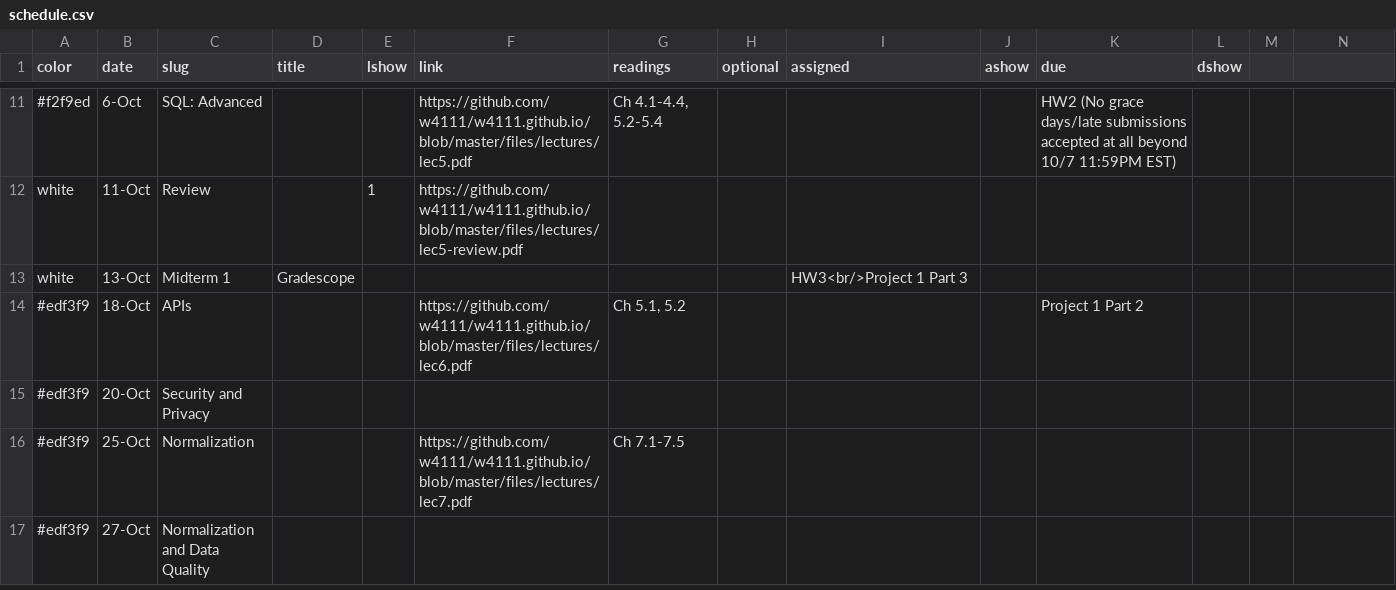
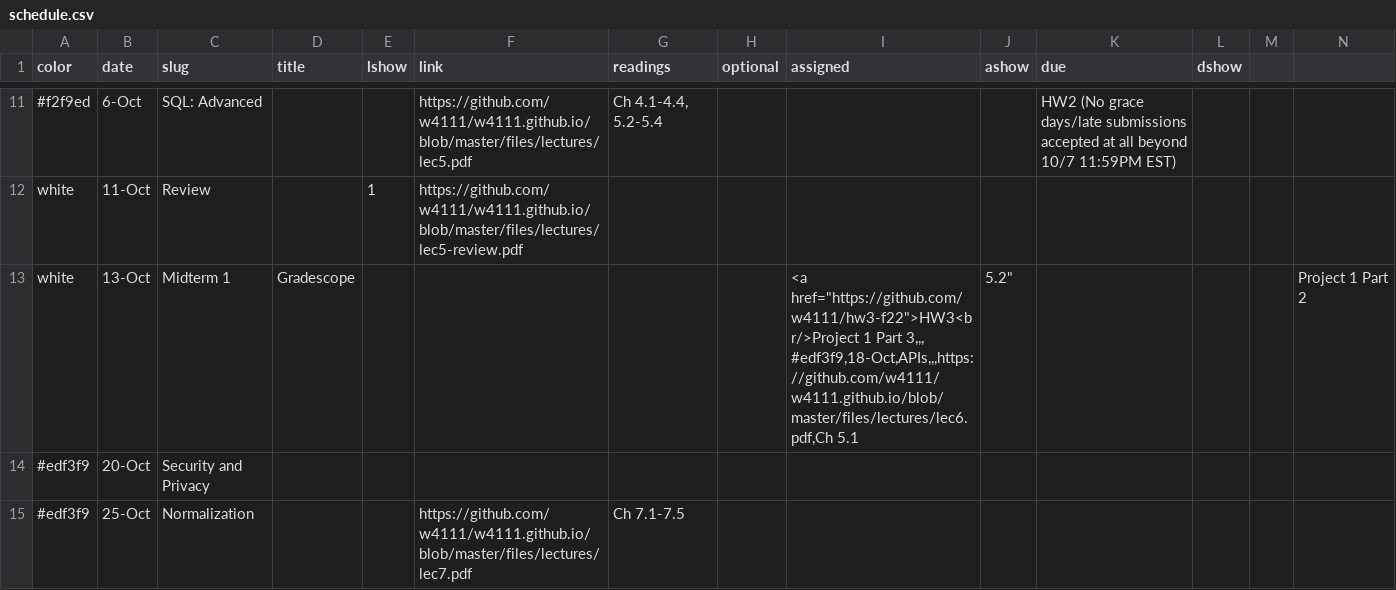
Before and after one commit to andrewzheng5/w4111.github.io, a CSV file: _data/schedule.csv, drawn as a sheet; only a part is shown, gaps mark what is left out; the shorter side is filled out with more unchanged rows; ↵ is a line break in a cell; the diff names each change by its address in the sheet, - before the commit and + after, or states it on an @@ line.

Commit message:
HW3 Link Updated

```diff
--- a/_data/schedule.csv
+++ b/_data/schedule.csv
-I13 (assigned): HW3<br/>Project 1 Part 3
+I13 (assigned): <a href="https://github.com/w4111/hw3-f22">HW3<br/>Project 1 Part 3,,, ↵ #edf3f9,18-Oct,APIs,,,https://github.com/w4111/w4111.github.io/blob/master/files/lectures/lec6.pdf,Ch 5.1
-J13 (ashow): (empty)
+J13 (ashow): 5.2"
-N13: (empty)
+N13: Project 1 Part 2
-row 14: #edf3f9 | 18-Oct | APIs |  |  | https://github.com/w4111/w4111.github.io/blob/master/files/lectures/lec6.pdf | Ch 5.1, 5.2 |  |  |  | Project 1 Part 2
```
